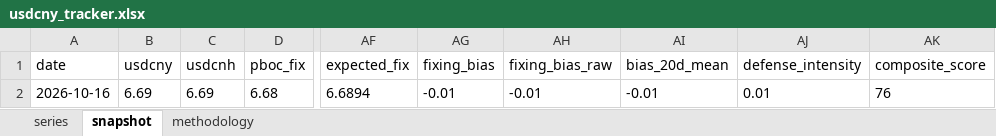
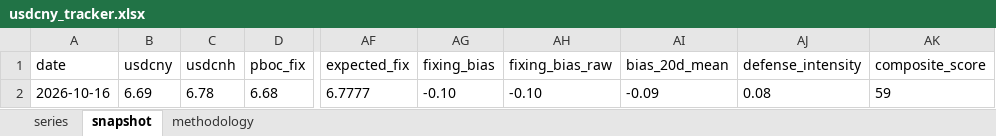
Before and after one commit to erickviann1-dev/usdcny-tracker, an Excel workbook: docs/usdcny_tracker.xlsx, sheet snapshot, drawn as a sheet; only a part is shown, gaps mark what is left out; values as stored, in another font and other column widths than the file's, no borders; the diff names each change by its address in the sheet, - before the commit and + after, or states it on an @@ line.

```diff
--- a/docs/usdcny_tracker.xlsx (sheet snapshot)
+++ b/docs/usdcny_tracker.xlsx (sheet snapshot)
-C2 (usdcnh): 6.69
+C2 (usdcnh): 6.78
-AF2 (expected_fix): 6.6894
+AF2 (expected_fix): 6.7777
-AG2 (fixing_bias): -0.01
+AG2 (fixing_bias): -0.10
-AH2 (fixing_bias_raw): -0.01
+AH2 (fixing_bias_raw): -0.10
-AI2 (bias_20d_mean): -0.01
+AI2 (bias_20d_mean): -0.09
-AJ2 (defense_intensity): 0.01
+AJ2 (defense_intensity): 0.08
-AK2 (composite_score): 76
+AK2 (composite_score): 59
```
Also changed, not shown: sheet series, 3 other files.
